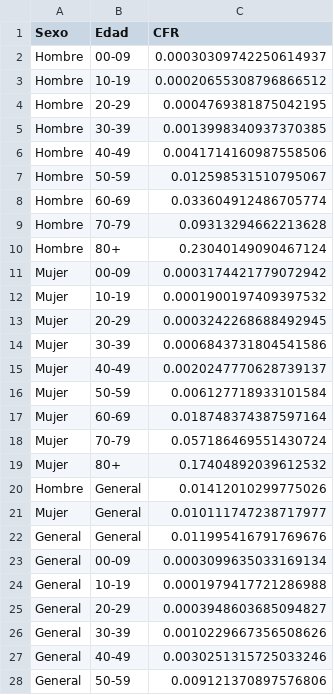
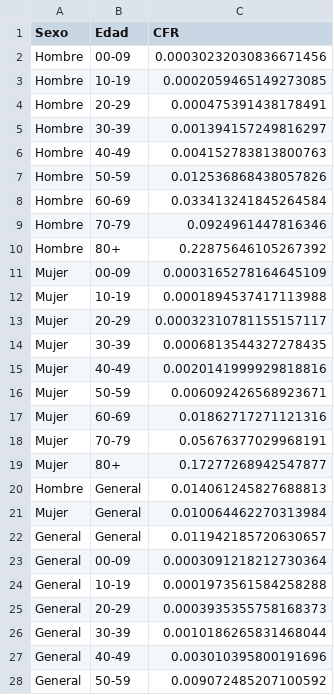
Before and after one commit to DLab/Analitica-Minsal, a CSV file: csv_output/CFR_edad_sexo_std_10s.csv, drawn as a sheet; only a part is shown; the diff covers the shown part only.

```diff
--- a/csv_output/CFR_edad_sexo_std_10s.csv
+++ b/csv_output/CFR_edad_sexo_std_10s.csv
@@ -1,28 +1,28 @@
 Sexo,Edad,CFR
-Hombre,00-09,0.00030309742250614937
-Hombre,10-19,0.00020655308796866512
-Hombre,20-29,0.0004769381875042195
-Hombre,30-39,0.0013998340937370385
-Hombre,40-49,0.0041714160987558506
-Hombre,50-59,0.012598531510795067
-Hombre,60-69,0.033604912486705774
-Hombre,70-79,0.09313294662213628
-Hombre,80+,0.23040149090467124
-Mujer,00-09,0.0003174421779072942
-Mujer,10-19,0.0001900197409397532
-Mujer,20-29,0.0003242268688492945
-Mujer,30-39,0.0006843731804541586
-Mujer,40-49,0.0020247770628739137
-Mujer,50-59,0.006127718933101584
-Mujer,60-69,0.018748374387597164
-Mujer,70-79,0.057186469551430724
-Mujer,80+,0.17404892039612532
-Hombre,General,0.01412010299775026
-Mujer,General,0.010111747238717977
-General,General,0.011995416791769676
-General,00-09,0.0003099635033169134
-General,10-19,0.0001979417721286988
-General,20-29,0.0003948603685094827
-General,30-39,0.0010229667356508626
-General,40-49,0.0030251315725033246
-General,50-59,0.009121370897576806
+Hombre,00-09,0.00030232030836671456
+Hombre,10-19,0.0002059465149273085
+Hombre,20-29,0.000475391438178491
+Hombre,30-39,0.001394157249816297
+Hombre,40-49,0.004152783813800763
+Hombre,50-59,0.012536868438057826
+Hombre,60-69,0.033413241845264584
+Hombre,70-79,0.0924961447816346
+Hombre,80+,0.22875646105267392
+Mujer,00-09,0.0003165278164645109
+Mujer,10-19,0.0001894537417113988
+Mujer,20-29,0.00032310781155157117
+Mujer,30-39,0.0006813544327278435
+Mujer,40-49,0.0020141999929818816
+Mujer,50-59,0.006092426568923671
+Mujer,60-69,0.01862717271121316
+Mujer,70-79,0.05676377029968191
+Mujer,80+,0.17277268942547877
+Hombre,General,0.014061245827688813
+Mujer,General,0.010064462270313984
+General,General,0.011942185720630657
+General,00-09,0.0003091218212730364
+General,10-19,0.0001973561584258288
+General,20-29,0.0003935355758168373
+General,30-39,0.0010186265831468044
+General,40-49,0.003010395800191696
+General,50-59,0.009072485207100592
```
Also changed, not shown: 3 edited cells elsewhere in this file, csv_output/CFR_edad_sexo_std.csv, csv_output/Susceptibles_efectividad66.csv, 27 other files.
